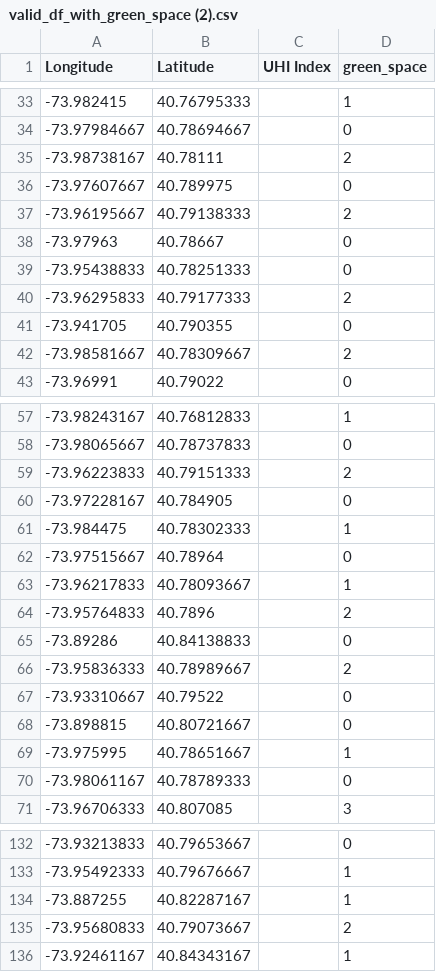
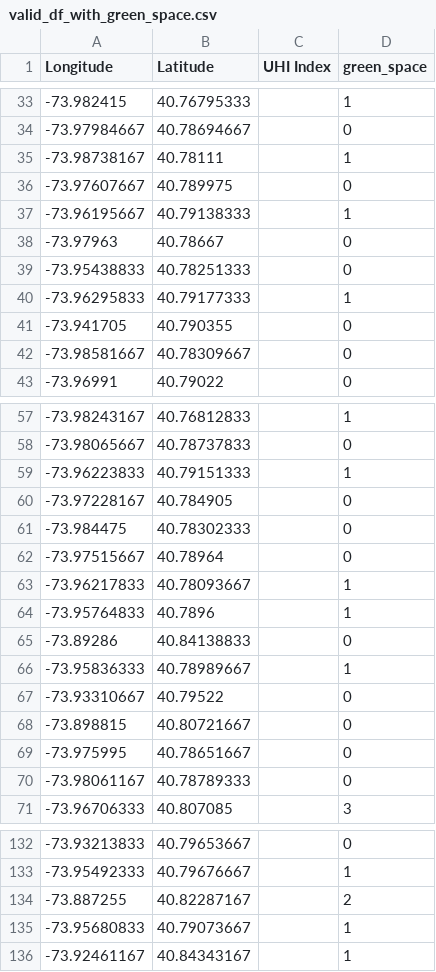
Before and after one commit to WeiSiangLai/EY-Data-Science, a CSV file: Features/Green Space/valid_df_with_green_space.csv (was Features/Green Space/valid_df_with_green_space (2).csv), drawn as a sheet; only a part is shown, gaps mark what is left out; the diff covers the shown part only.

```diff
--- a/Features/Green Space/valid_df_with_green_space (2).csv
+++ b/Features/Green Space/valid_df_with_green_space.csv
@@ -34,10 +34,10 @@ Longitude,Latitude,UHI Index,green_space
 -73.97984667,40.78694667,,0
--73.98738167,40.78111,,2
+-73.98738167,40.78111,,1
 -73.97607667,40.789975,,0
--73.96195667,40.79138333,,2
+-73.96195667,40.79138333,,1
 -73.97963,40.78667,,0
 -73.95438833,40.78251333,,0
--73.96295833,40.79177333,,2
+-73.96295833,40.79177333,,1
 -73.941705,40.790355,,0
--73.98581667,40.78309667,,2
+-73.98581667,40.78309667,,0
 -73.96991,40.79022,,0
@@ -58,13 +58,13 @@ Longitude,Latitude,UHI Index,green_space
 -73.98065667,40.78737833,,0
--73.96223833,40.79151333,,2
+-73.96223833,40.79151333,,1
 -73.97228167,40.784905,,0
--73.984475,40.78302333,,1
+-73.984475,40.78302333,,0
 -73.97515667,40.78964,,0
 -73.96217833,40.78093667,,1
--73.95764833,40.7896,,2
+-73.95764833,40.7896,,1
 -73.89286,40.84138833,,0
--73.95836333,40.78989667,,2
+-73.95836333,40.78989667,,1
 -73.93310667,40.79522,,0
 -73.898815,40.80721667,,0
--73.975995,40.78651667,,1
+-73.975995,40.78651667,,0
 -73.98061167,40.78789333,,0
@@ -133,4 +133,4 @@ Longitude,Latitude,UHI Index,green_space
 -73.95492333,40.79676667,,1
--73.887255,40.82287167,,1
--73.95680833,40.79073667,,2
+-73.887255,40.82287167,,2
+-73.95680833,40.79073667,,1
 -73.92461167,40.84343167,,1
```
Also changed, not shown: 56 edited cells elsewhere in this file, Features/Green Space/train_df_with_green_space.csv, 1 other file.
